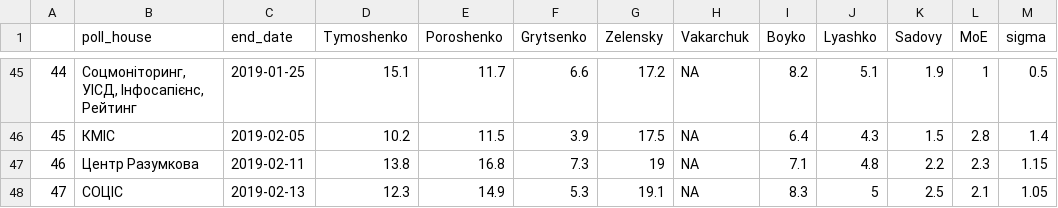
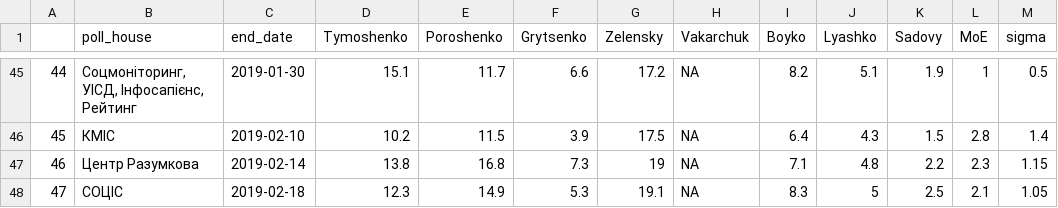
Before and after one commit to drimacus182/president_polls, a CSV file: data/chart_data_points.csv, drawn as a sheet; only a part is shown, gaps mark what is left out; the diff covers the shown part only.

```diff
--- a/data/chart_data_points.csv
+++ b/data/chart_data_points.csv
@@ -45,4 +45,4 @@
-"44","Соцмоніторинг, УІСД, Інфосапієнс, Рейтинг",2019-01-25,15.1,11.7,6.6,17.2,NA,8.2,5.1,1.9,1,0.5
-"45","КМІС",2019-02-05,10.2,11.5,3.9,17.5,NA,6.4,4.3,1.5,2.8,1.4
-"46","Центр Разумкова",2019-02-11,13.8,16.8,7.3,19,NA,7.1,4.8,2.2,2.3,1.15
-"47","СОЦІС",2019-02-13,12.3,14.9,5.3,19.1,NA,8.3,5,2.5,2.1,1.05
+"44","Соцмоніторинг, УІСД, Інфосапієнс, Рейтинг",2019-01-30,15.1,11.7,6.6,17.2,NA,8.2,5.1,1.9,1,0.5
+"45","КМІС",2019-02-10,10.2,11.5,3.9,17.5,NA,6.4,4.3,1.5,2.8,1.4
+"46","Центр Разумкова",2019-02-14,13.8,16.8,7.3,19,NA,7.1,4.8,2.2,2.3,1.15
+"47","СОЦІС",2019-02-18,12.3,14.9,5.3,19.1,NA,8.3,5,2.5,2.1,1.05
```
Also changed, not shown: 4 added rows, 4 removed rows and 57 edited cells elsewhere in this file, data/chart_data_lines.csv.
